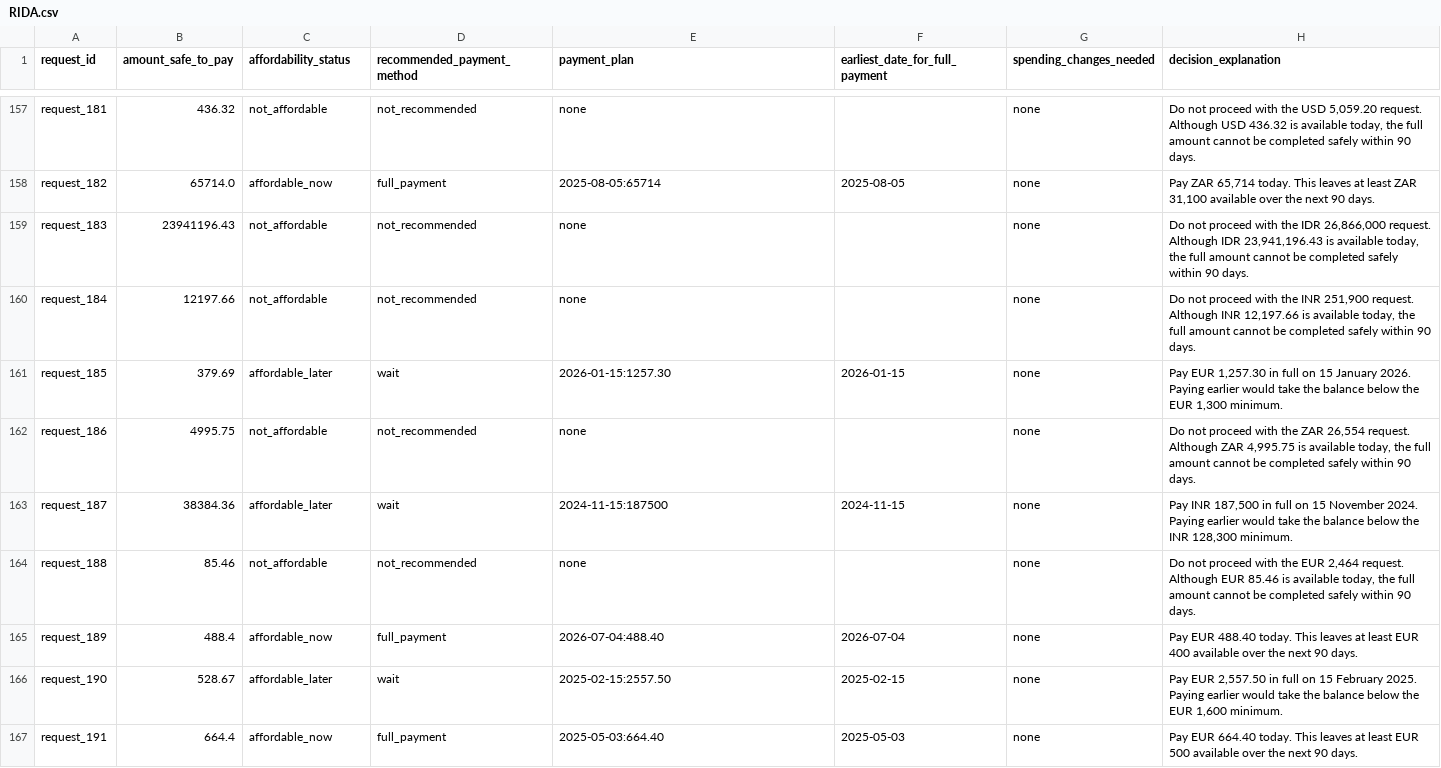
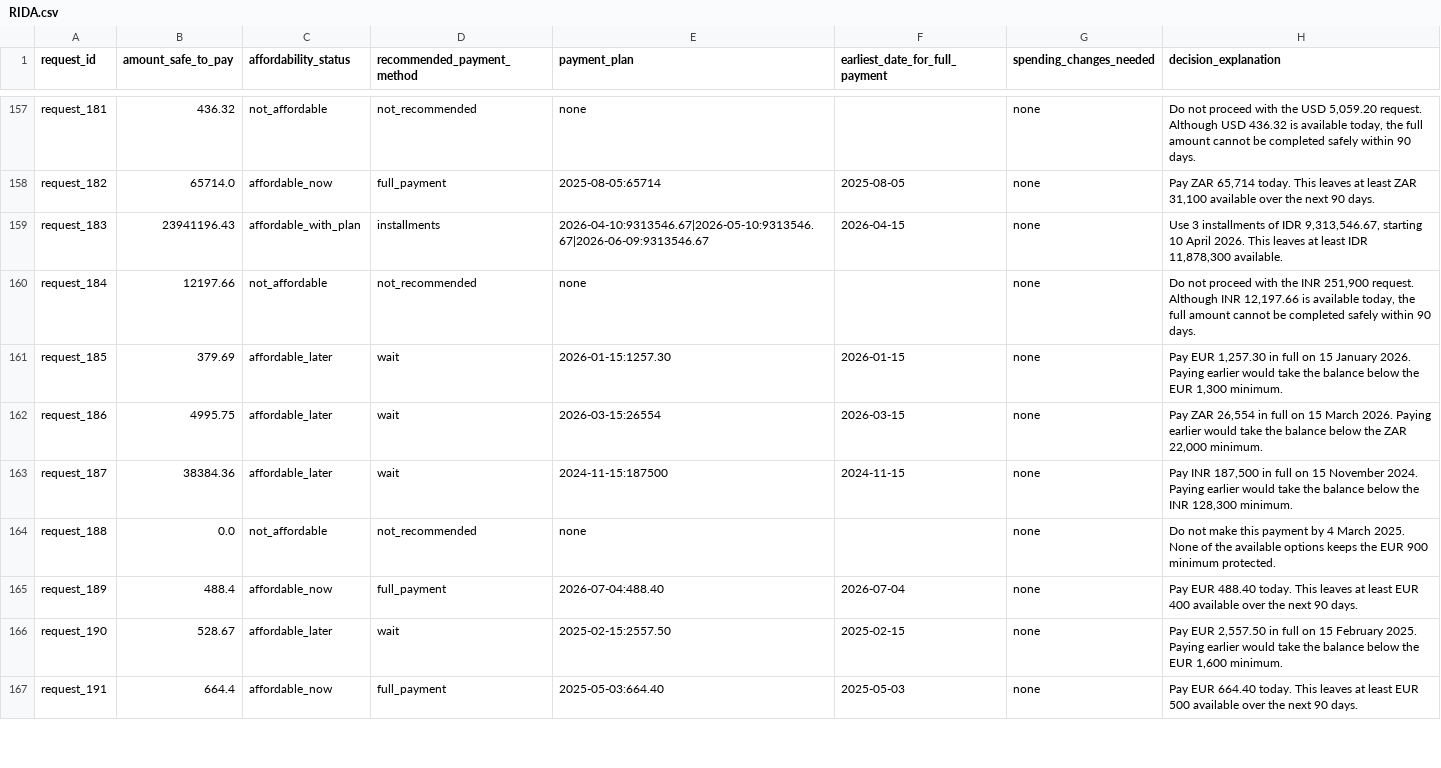
Before and after one commit to brida67/hackerrank-orchestrate, a CSV file: RIDA.csv, drawn as a sheet; only a part is shown, gaps mark what is left out; the diff covers the shown part only.

Commit message:
Upload full AI chat transcript and final output deliverables

```diff
--- a/RIDA.csv
+++ b/RIDA.csv
@@ -158,8 +158,8 @@ request_181,436.32,not_affordable,not_recommended,none,,none,"Do not proceed wit
 request_182,65714.0,affordable_now,full_payment,2025-08-05:65714,2025-08-05,none,"Pay ZAR 65,714 today. This leaves at least ZAR 31,100 available over the next 90 days."
-request_183,23941196.43,not_affordable,not_recommended,none,,none,"Do not proceed with the IDR 26,866,000 request. Although IDR 23,941,196.43 is available today, the full amount cannot be completed safely within 90 days."
+request_183,23941196.43,affordable_with_plan,installments,2026-04-10:9313546.67|2026-05-10:9313546.67|2026-06-09:9313546.67,2026-04-15,none,"Use 3 installments of IDR 9,313,546.67, starting 10 April 2026. This leaves at least IDR 11,878,300 available."
 request_184,12197.66,not_affordable,not_recommended,none,,none,"Do not proceed with the INR 251,900 request. Although INR 12,197.66 is available today, the full amount cannot be completed safely within 90 days."
 request_185,379.69,affordable_later,wait,2026-01-15:1257.30,2026-01-15,none,"Pay EUR 1,257.30 in full on 15 January 2026. Paying earlier would take the balance below the EUR 1,300 minimum."
-request_186,4995.75,not_affordable,not_recommended,none,,none,"Do not proceed with the ZAR 26,554 request. Although ZAR 4,995.75 is available today, the full amount cannot be completed safely within 90 days."
+request_186,4995.75,affordable_later,wait,2026-03-15:26554,2026-03-15,none,"Pay ZAR 26,554 in full on 15 March 2026. Paying earlier would take the balance below the ZAR 22,000 minimum."
 request_187,38384.36,affordable_later,wait,2024-11-15:187500,2024-11-15,none,"Pay INR 187,500 in full on 15 November 2024. Paying earlier would take the balance below the INR 128,300 minimum."
-request_188,85.46,not_affordable,not_recommended,none,,none,"Do not proceed with the EUR 2,464 request. Although EUR 85.46 is available today, the full amount cannot be completed safely within 90 days."
+request_188,0.0,not_affordable,not_recommended,none,,none,Do not make this payment by 4 March 2025. None of the available options keeps the EUR 900 minimum protected.
 request_189,488.4,affordable_now,full_payment,2026-07-04:488.40,2026-07-04,none,Pay EUR 488.40 today. This leaves at least EUR 400 available over the next 90 days.
```
Also changed, not shown: 182 edited cells elsewhere in this file, 7 other files.
